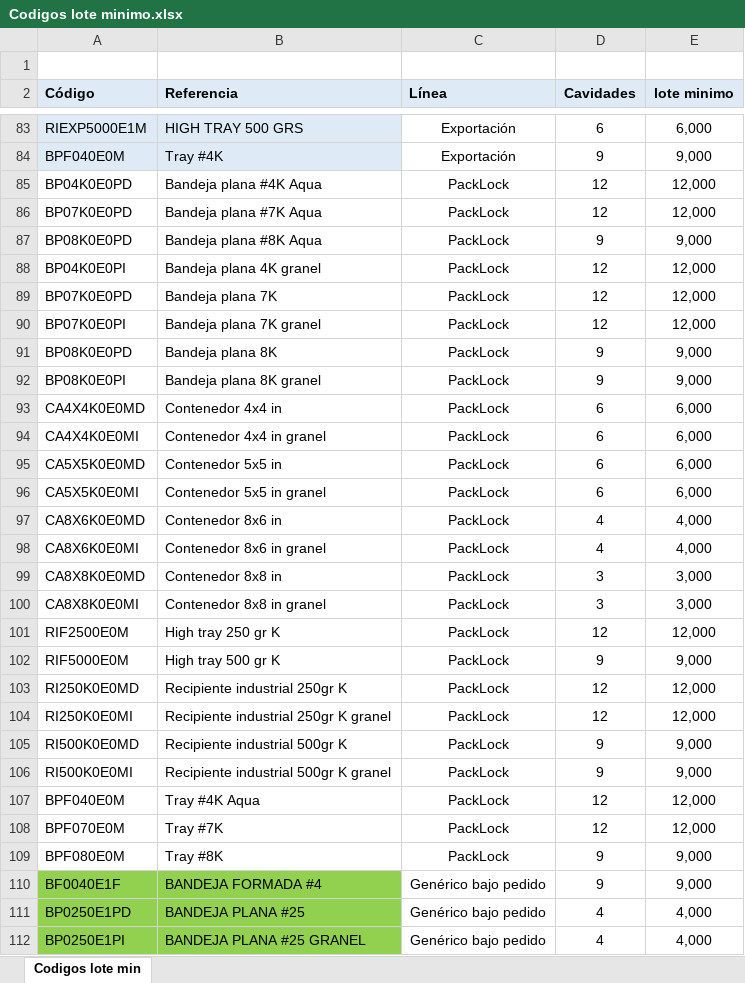
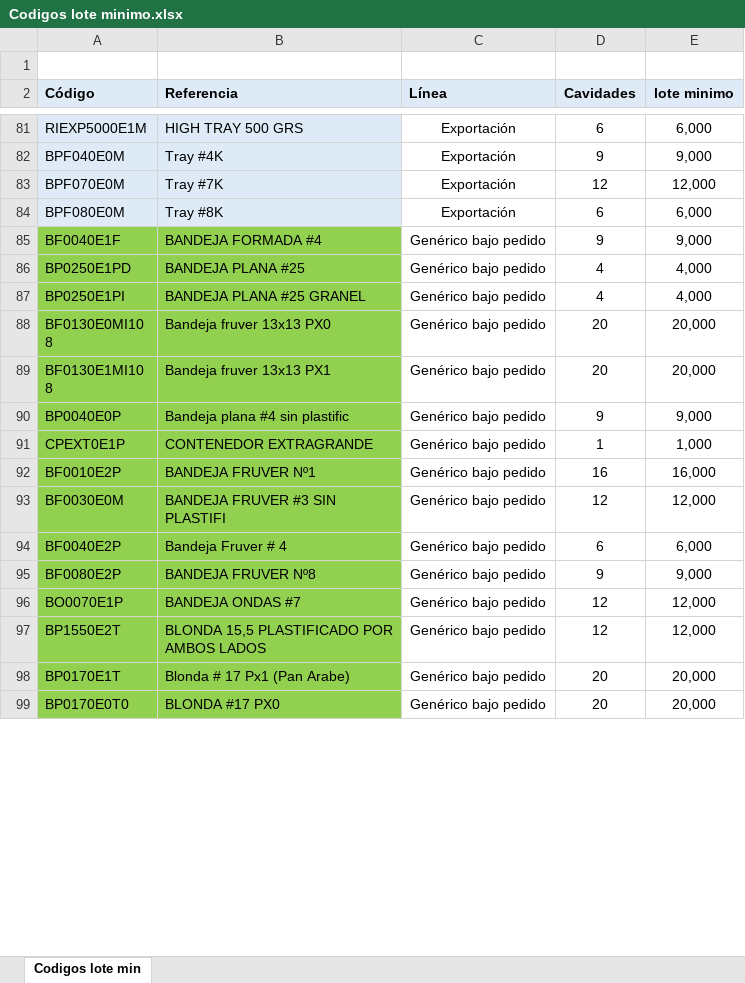
Before and after one commit to lambda-kevin/Seedpack_planer_desktop, an Excel workbook: app/Archivos Historicos/Codigos lote minimo.xlsx, sheet Codigos lote min, drawn as a sheet; only a part is shown, gaps mark what is left out; the shorter side is filled out with more unchanged rows; values as stored, in another font and other column widths than the file's, no borders; conditional formats not drawn; removed rows and columns are numbered as before the commit, all else as after; the diff covers the shown part only; the diff names each change by its address in the sheet, - before the commit and + after, or states it on an @@ line.

```diff
--- a/app/Archivos Historicos/Codigos lote minimo.xlsx (sheet Codigos lote min)
+++ b/app/Archivos Historicos/Codigos lote minimo.xlsx (sheet Codigos lote min)
-row 85: BP04K0E0PD | Bandeja plana #4K Aqua | PackLock | 12 | 12,000
-row 86: BP07K0E0PD | Bandeja plana #7K Aqua | PackLock | 12 | 12,000
-row 87: BP08K0E0PD | Bandeja plana #8K Aqua | PackLock | 9 | 9,000
-row 88: BP04K0E0PI | Bandeja plana 4K granel | PackLock | 12 | 12,000
-row 89: BP07K0E0PD | Bandeja plana 7K | PackLock | 12 | 12,000
-row 90: BP07K0E0PI | Bandeja plana 7K granel | PackLock | 12 | 12,000
-row 91: BP08K0E0PD | Bandeja plana 8K | PackLock | 9 | 9,000
-row 92: BP08K0E0PI | Bandeja plana 8K granel | PackLock | 9 | 9,000
-row 93: CA4X4K0E0MD | Contenedor 4x4 in | PackLock | 6 | 6,000
-row 94: CA4X4K0E0MI | Contenedor 4x4 in granel | PackLock | 6 | 6,000
-row 95: CA5X5K0E0MD | Contenedor 5x5 in | PackLock | 6 | 6,000
-row 96: CA5X5K0E0MI | Contenedor 5x5 in granel | PackLock | 6 | 6,000
-row 97: CA8X6K0E0MD | Contenedor 8x6 in | PackLock | 4 | 4,000
-row 98: CA8X6K0E0MI | Contenedor 8x6 in granel | PackLock | 4 | 4,000
-row 99: CA8X8K0E0MD | Contenedor 8x8 in | PackLock | 3 | 3,000
-row 100: CA8X8K0E0MI | Contenedor 8x8 in granel | PackLock | 3 | 3,000
-row 101: RIF2500E0M | High tray 250 gr K | PackLock | 12 | 12,000
-row 102: RIF5000E0M | High tray 500 gr K | PackLock | 9 | 9,000
-row 103: RI250K0E0MD | Recipiente industrial 250gr K | PackLock | 12 | 12,000
-row 104: RI250K0E0MI | Recipiente industrial 250gr K granel | PackLock | 12 | 12,000
-row 105: RI500K0E0MD | Recipiente industrial 500gr K | PackLock | 9 | 9,000
-row 106: RI500K0E0MI | Recipiente industrial 500gr K granel | PackLock | 9 | 9,000
-row 107: BPF040E0M | Tray #4K Aqua | PackLock | 12 | 12,000
-A83:B84 fill: none
+A83:B84 fill: #DEEBF7
-C83:C84 (Línea): PackLock
+C83:C84 (Línea): Exportación
-D84 (Cavidades): 9
+D84 (Cavidades): 6
-E84 (lote minimo): 9,000
+E84 (lote minimo): 6,000
```
Also changed, not shown: 2 added rows and 2 removed rows elsewhere in this sheet, formulas that keep their value, app/Archivos Historicos/INEDITTO_OP.xlsx, app/Archivos Historicos/plan_comercial.xlsx, 13 other files.
